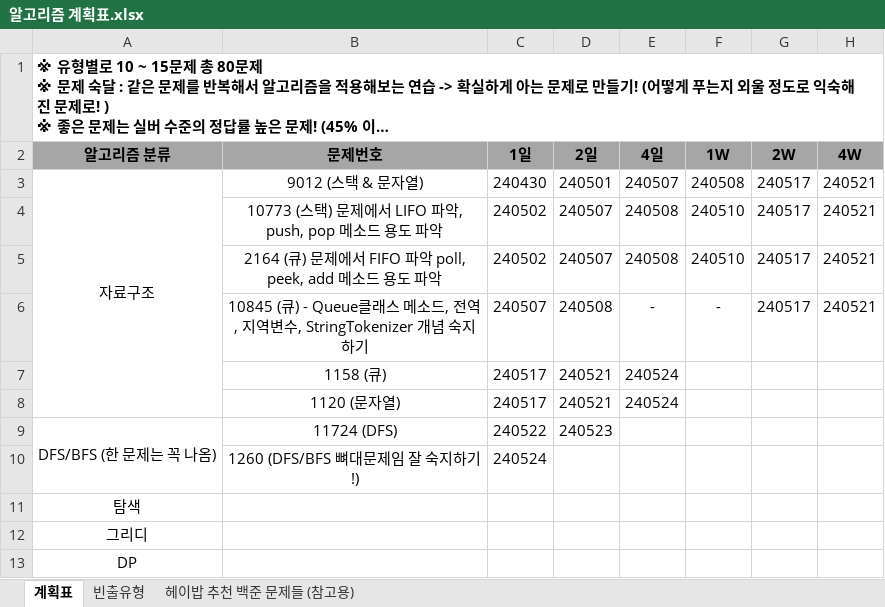
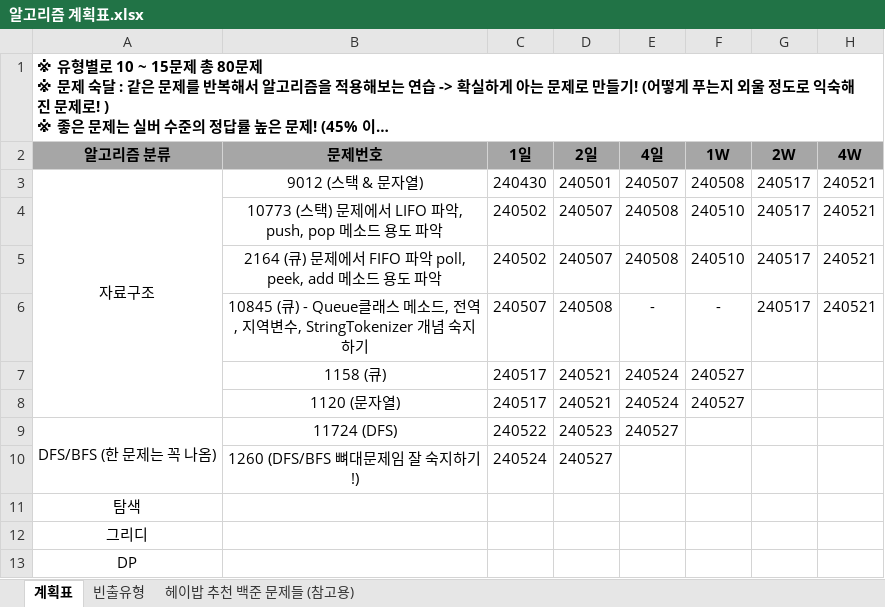
Before and after one commit to developerKTU/AlgorithmStudy, an Excel workbook: 알고리즘 계획표.xlsx, sheet 계획표, drawn as a sheet; long unchanged cells end in …; values as stored, in another font and other column widths than the file's, no borders; the diff names each change by its address in the sheet, - before the commit and + after, or states it on an @@ line.

Commit message:
Algorithm study Commit - 개념, 주석수정 및 알고리즘 계획표 일정 업데이트

```diff
--- a/알고리즘 계획표.xlsx (sheet 계획표)
+++ b/알고리즘 계획표.xlsx (sheet 계획표)
-F7:F8 (1W): (empty)
+F7:F8 (1W): 240527
-E9 (4일): (empty)
+E9 (4일): 240527
-D10 (2일): (empty)
+D10 (2일): 240527
```
Also changed, not shown: 2 other files.
